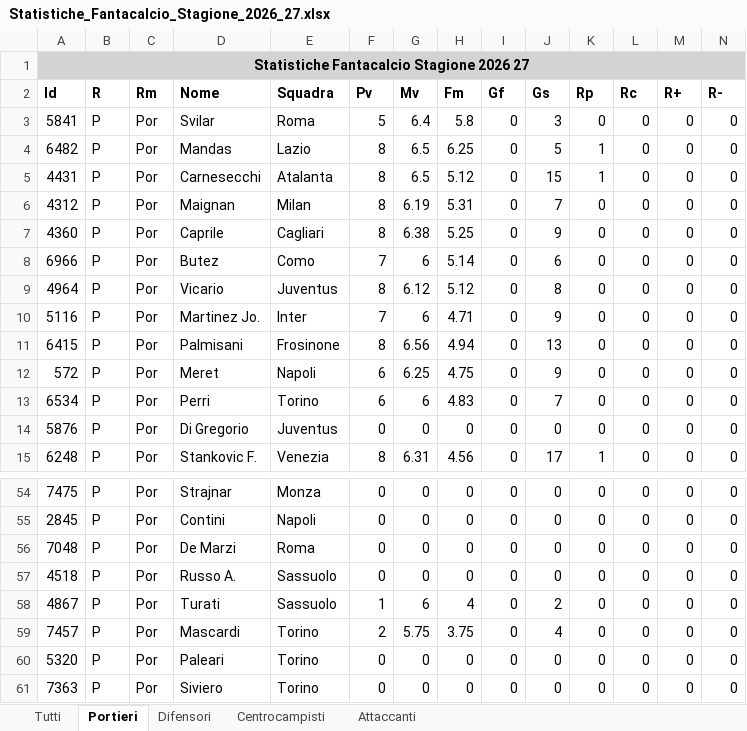
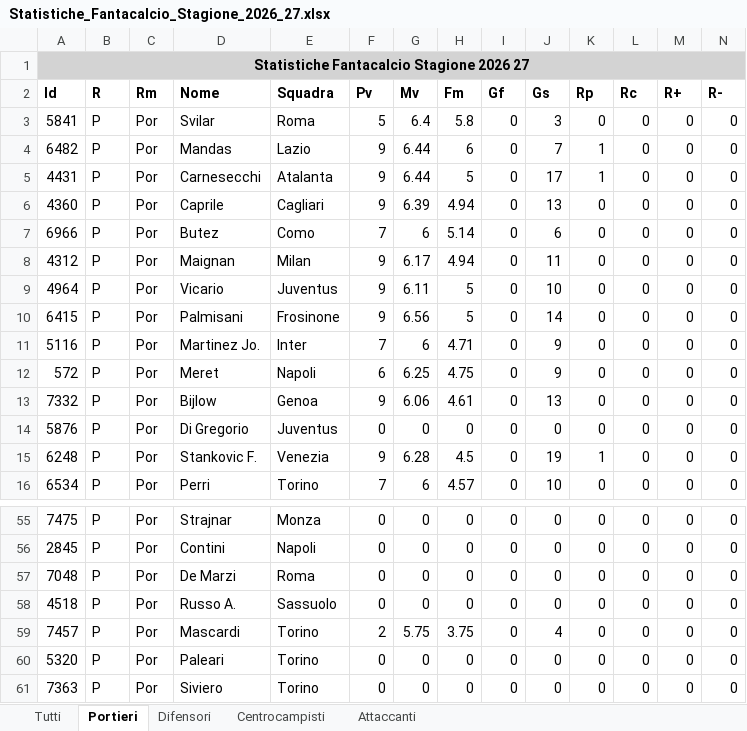
Before and after one commit to Gesss26/GesssAI-Pro---Auto, an Excel workbook: Statistiche_Fantacalcio_Stagione_2026_27.xlsx, sheet Portieri, drawn as a sheet; only a part is shown, gaps mark what is left out; values as stored, in another font and other column widths than the file's, no borders; removed rows and columns are numbered as before the commit, all else as after; rows hold the shown columns only; the diff covers the shown part only; the diff names each change by its address in the sheet, - before the commit and + after, or states it on an @@ line.

```diff
--- a/Statistiche_Fantacalcio_Stagione_2026_27.xlsx (sheet Portieri)
+++ b/Statistiche_Fantacalcio_Stagione_2026_27.xlsx (sheet Portieri)
-F4:F5 (Pv): 8
+F4:F5 (Pv): 9
-G4:G5 (Mv): 6.5
+G4:G5 (Mv): 6.44
-H4 (Fm): 6.25
+H4 (Fm): 6
-J4 (Gs): 5
+J4 (Gs): 7
-H5 (Fm): 5.12
+H5 (Fm): 5
-J5 (Gs): 15
+J5 (Gs): 17
-row 6: 4312 | P | Por | Maignan | Milan | 8 | 6.19 | 5.31 | 0 | 7 | 0 | 0 | 0 | 0
-F6 (Pv): 8
+F6 (Pv): 9
-G6 (Mv): 6.38
+G6 (Mv): 6.39
-H6 (Fm): 5.25
+H6 (Fm): 4.94
-J6 (Gs): 9
+J6 (Gs): 13
+row 8: 4312 | P | Por | Maignan | Milan | 9 | 6.17 | 4.94 | 0 | 11 | 0 | 0 | 0 | 0
-F9 (Pv): 8
+F9 (Pv): 9
-G9 (Mv): 6.12
+G9 (Mv): 6.11
-H9 (Fm): 5.12
+H9 (Fm): 5
-J9 (Gs): 8
+J9 (Gs): 10
+row 10: 6415 | P | Por | Palmisani | Frosinone | 9 | 6.56 | 5 | 0 | 14 | 0 | 0 | 0 | 0
-row 11: 6415 | P | Por | Palmisani | Frosinone | 8 | 6.56 | 4.94 | 0 | 13 | 0 | 0 | 0 | 0
-A13 (Id): 6534
+A13 (Id): 7332
-D13 (Nome): Perri
+D13 (Nome): Bijlow
-E13 (Squadra): Torino
+E13 (Squadra): Genoa
-F13 (Pv): 6
+F13 (Pv): 9
-G13 (Mv): 6
+G13 (Mv): 6.06
-H13 (Fm): 4.83
+H13 (Fm): 4.61
-J13 (Gs): 7
+J13 (Gs): 13
-F15 (Pv): 8
+F15 (Pv): 9
-G15 (Mv): 6.31
+G15 (Mv): 6.28
-H15 (Fm): 4.56
+H15 (Fm): 4.5
-J15 (Gs): 17
+J15 (Gs): 19
+row 16: 6534 | P | Por | Perri | Torino | 7 | 6 | 4.57 | 0 | 10 | 0 | 0 | 0 | 0
-row 58: 4867 | P | Por | Turati | Sassuolo | 1 | 6 | 4 | 0 | 2 | 0 | 0 | 0 | 0
```
Also changed, not shown: 4 added rows, 4 removed rows and 39 edited cells elsewhere in this sheet, sheet Tutti, sheet Difensori, sheet Centrocampisti, sheet Attaccanti, 1 other file.
